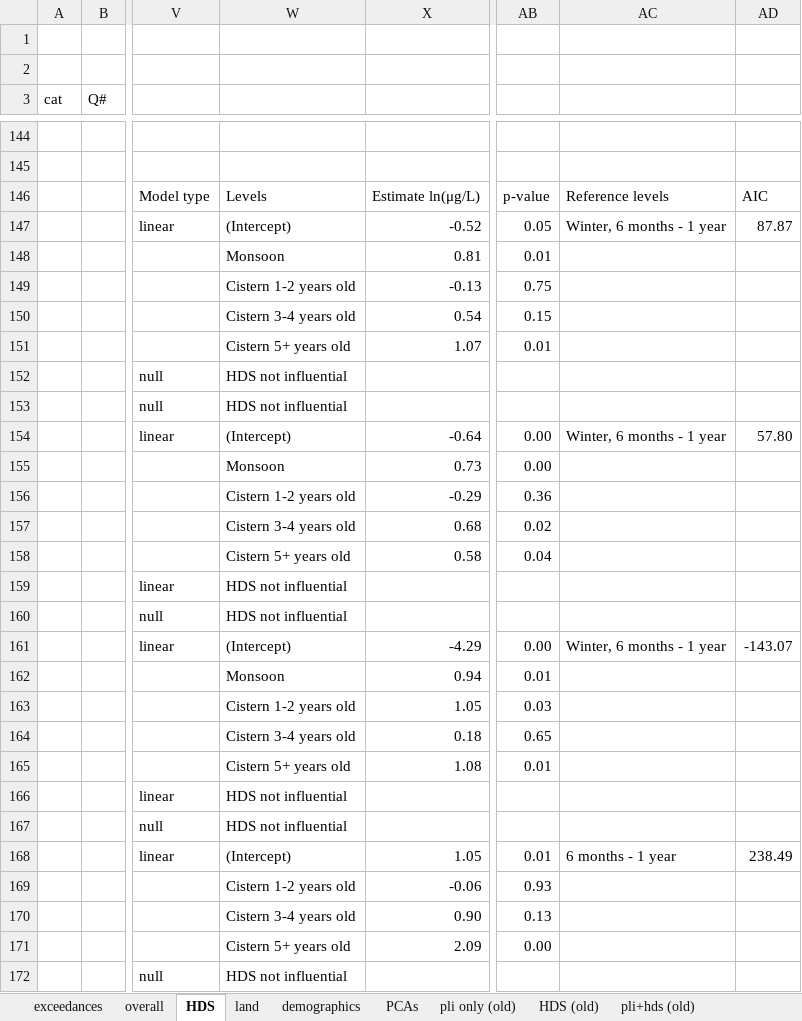
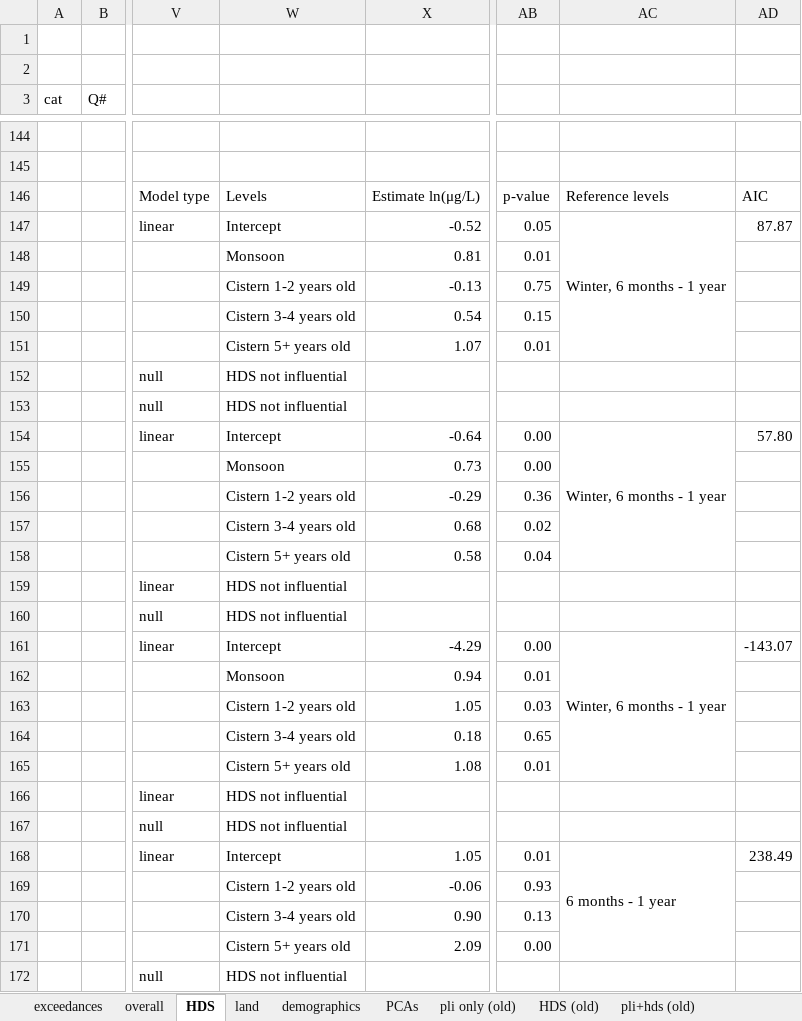
Before and after one commit to GChukwuonye/project-harvest, an Excel workbook: Figures/summaries_csvs/modeling_summaries.xlsx, sheet HDS, drawn as a sheet; only a part is shown, gaps mark what is left out; values as stored, in another font and other column widths than the file's, no borders; the diff covers the shown part only; the diff names each change by its address in the sheet, - before the commit and + after, or states it on an @@ line.

Commit message:
Update modeling_summaries.xlsx

```diff
--- a/Figures/summaries_csvs/modeling_summaries.xlsx (sheet HDS)
+++ b/Figures/summaries_csvs/modeling_summaries.xlsx (sheet HDS)
-W147: (Intercept)
+W147: Intercept
+AC147:AC151 merged
-W154: (Intercept)
+W154: Intercept
+AC154:AC158 merged
-W161: (Intercept)
+W161: Intercept
+AC161:AC165 merged
-W168: (Intercept)
+W168: Intercept
+AC168:AC171 merged
```
Also changed, not shown: 5 edited cells and merged cells elsewhere in this sheet.
